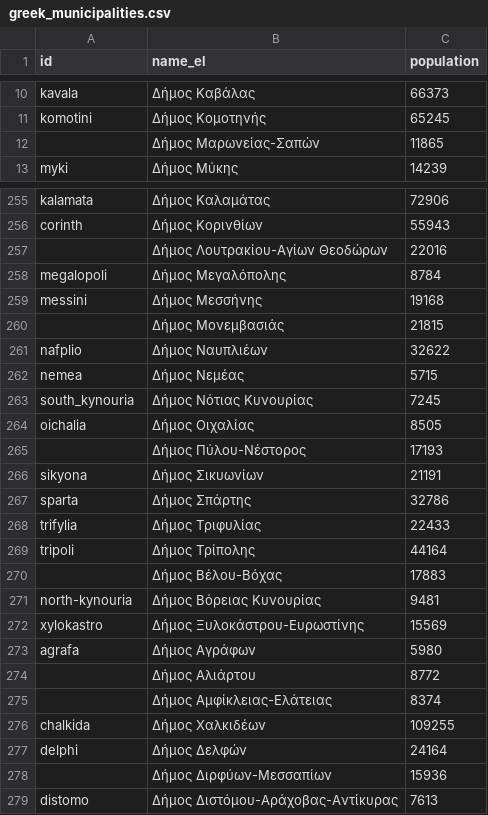
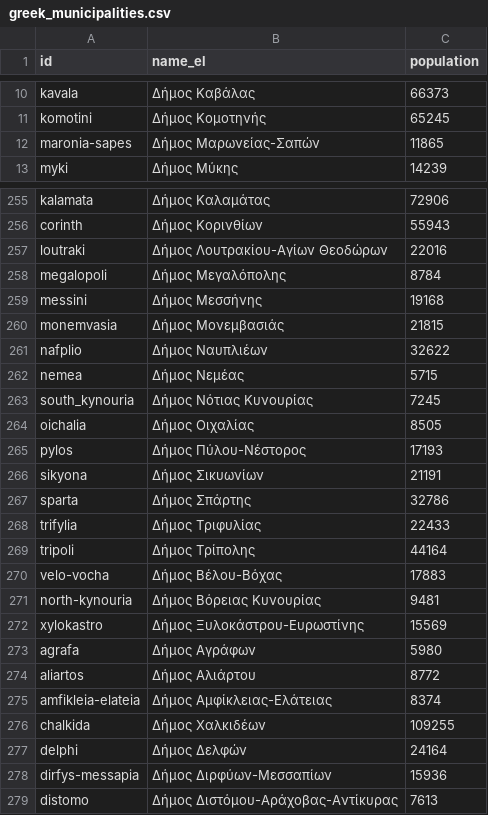
Before and after one commit to schemalabz/opencouncil, a CSV file: data/greek_municipalities.csv, drawn as a sheet; only a part is shown, gaps mark what is left out; the diff covers the shown part only.

```diff
--- a/data/greek_municipalities.csv
+++ b/data/greek_municipalities.csv
@@ -11,3 +11,3 @@ kavala,Δήμος Καβάλας,66373
 komotini,Δήμος Κομοτηνής,65245
-,Δήμος Μαρωνείας-Σαπών,11865
+maronia-sapes,Δήμος Μαρωνείας-Σαπών,11865
 myki,Δήμος Μύκης,14239
@@ -256,6 +256,6 @@ kalamata,Δήμος Καλαμάτας,72906
 corinth,Δήμος Κορινθίων,55943
-,Δήμος Λουτρακίου-Αγίων Θεοδώρων,22016
+loutraki,Δήμος Λουτρακίου-Αγίων Θεοδώρων,22016
 megalopoli,Δήμος Μεγαλόπολης,8784
 messini,Δήμος Μεσσήνης,19168
-,Δήμος Μονεμβασιάς,21815
+monemvasia,Δήμος Μονεμβασιάς,21815
 nafplio,Δήμος Ναυπλιέων,32622
@@ -264,3 +264,3 @@ south_kynouria,Δήμος Νότιας Κυνουρίας,7245
 oichalia,Δήμος Οιχαλίας,8505
-,Δήμος Πύλου-Νέστορος,17193
+pylos,Δήμος Πύλου-Νέστορος,17193
 sikyona,Δήμος Σικυωνίων,21191
@@ -269,3 +269,3 @@ trifylia,Δήμος Τριφυλίας,22433
 tripoli,Δήμος Τρίπολης,44164
-,Δήμος Βέλου-Βόχας,17883
+velo-vocha,Δήμος Βέλου-Βόχας,17883
 north-kynouria,Δήμος Βόρειας Κυνουρίας,9481
@@ -273,7 +273,7 @@ xylokastro,Δήμος Ξυλοκάστρου-Ευρωστίνης,15569
 agrafa,Δήμος Αγράφων,5980
-,Δήμος Αλιάρτου,8772
-,Δήμος Αμφίκλειας-Ελάτειας,8374
+aliartos,Δήμος Αλιάρτου,8772
+amfikleia-elateia,Δήμος Αμφίκλειας-Ελάτειας,8374
 chalkida,Δήμος Χαλκιδέων,109255
 delphi,Δήμος Δελφών,24164
-,Δήμος Διρφύων-Μεσσαπίων,15936
+dirfys-messapia,Δήμος Διρφύων-Μεσσαπίων,15936
 distomo,Δήμος Διστόμου-Αράχοβας-Αντίκυρας,7613
```
Also changed, not shown: 39 edited cells elsewhere in this file, 1 other file.
